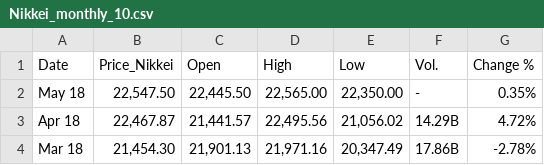
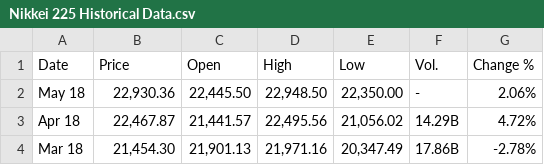
Before and after one commit to Aishlia/Japan_ARIMA, a CSV file: monthly data/Nikkei 225 Historical Data.csv (was monthly data/Nikkei_monthly_10.csv), drawn as a sheet; only a part is shown.

```diff
--- a/monthly data/Nikkei_monthly_10.csv
+++ b/monthly data/Nikkei 225 Historical Data.csv
@@ -1,3 +1,3 @@
-"Date","Price_Nikkei","Open","High","Low","Vol.","Change %"
-"May 18","22,547.50","22,445.50","22,565.00","22,350.00","-","0.35%"
+"Date","Price","Open","High","Low","Vol.","Change %"
+"May 18","22,930.36","22,445.50","22,948.50","22,350.00","-","2.06%"
 "Apr 18","22,467.87","21,441.57","22,495.56","21,056.02","14.29B","4.72%"
```
Also changed, not shown: Weekly Japan Data/Crude_Oil.csv, Weekly Japan Data/Nikkei.csv, 11 other files.
